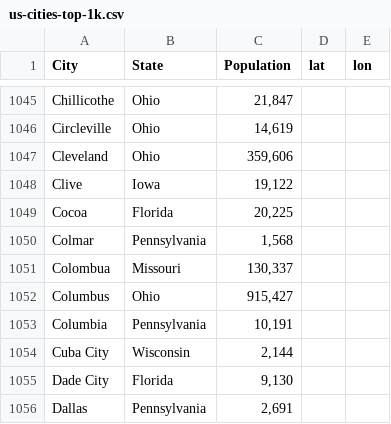
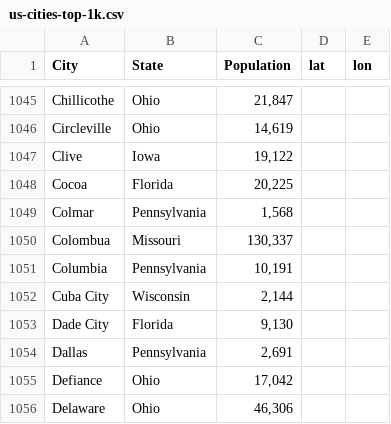
Before and after one commit to nikhilc52/campaign_trails_cdj, a CSV file: other_csvs/us-cities-top-1k.csv, drawn as a sheet; only a part is shown, gaps mark what is left out; the shorter side is filled out with more unchanged rows; the diff names each change by its address in the sheet, - before the commit and + after, or states it on an @@ line.

```diff
--- a/other_csvs/us-cities-top-1k.csv
+++ b/other_csvs/us-cities-top-1k.csv
-row 1047: Cleveland | Ohio | 359,606
-row 1052: Columbus | Ohio | 915,427
```
Also changed, not shown: 5 other files.
